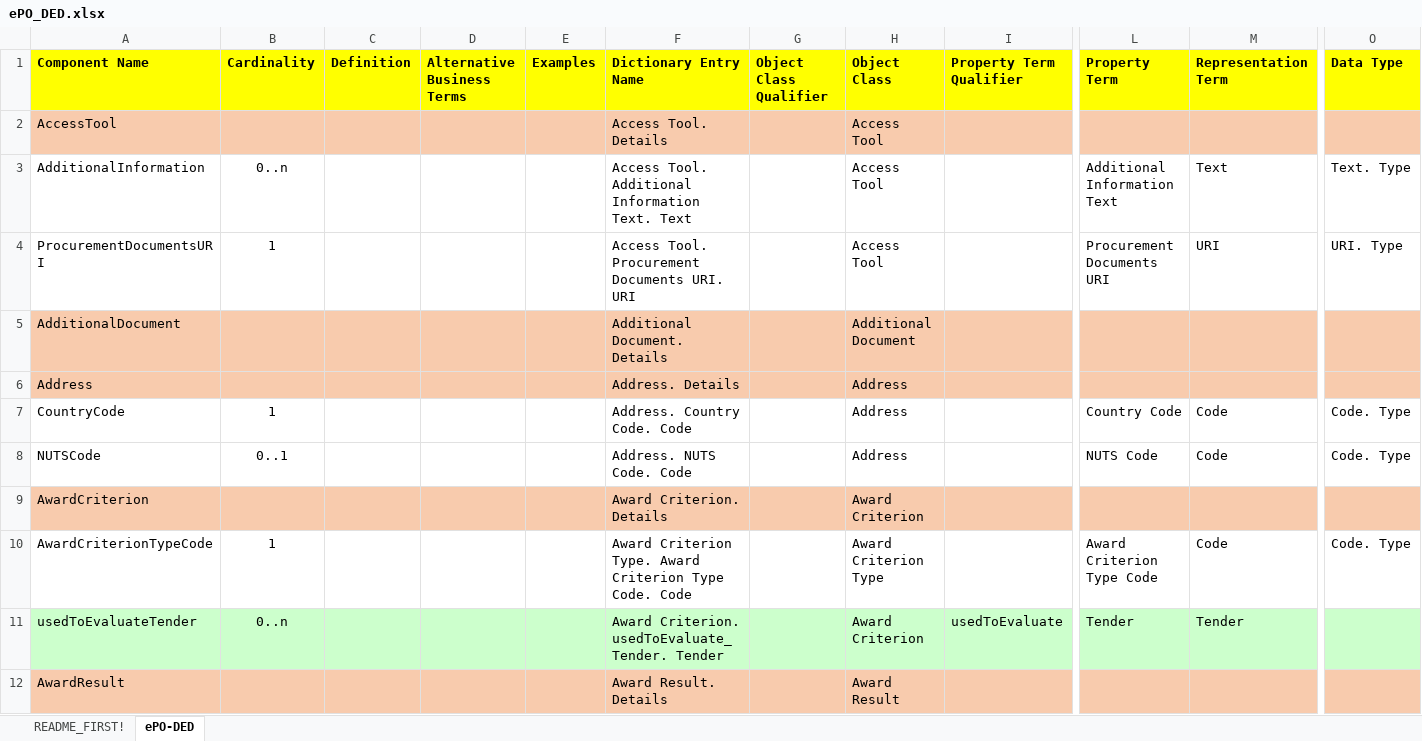
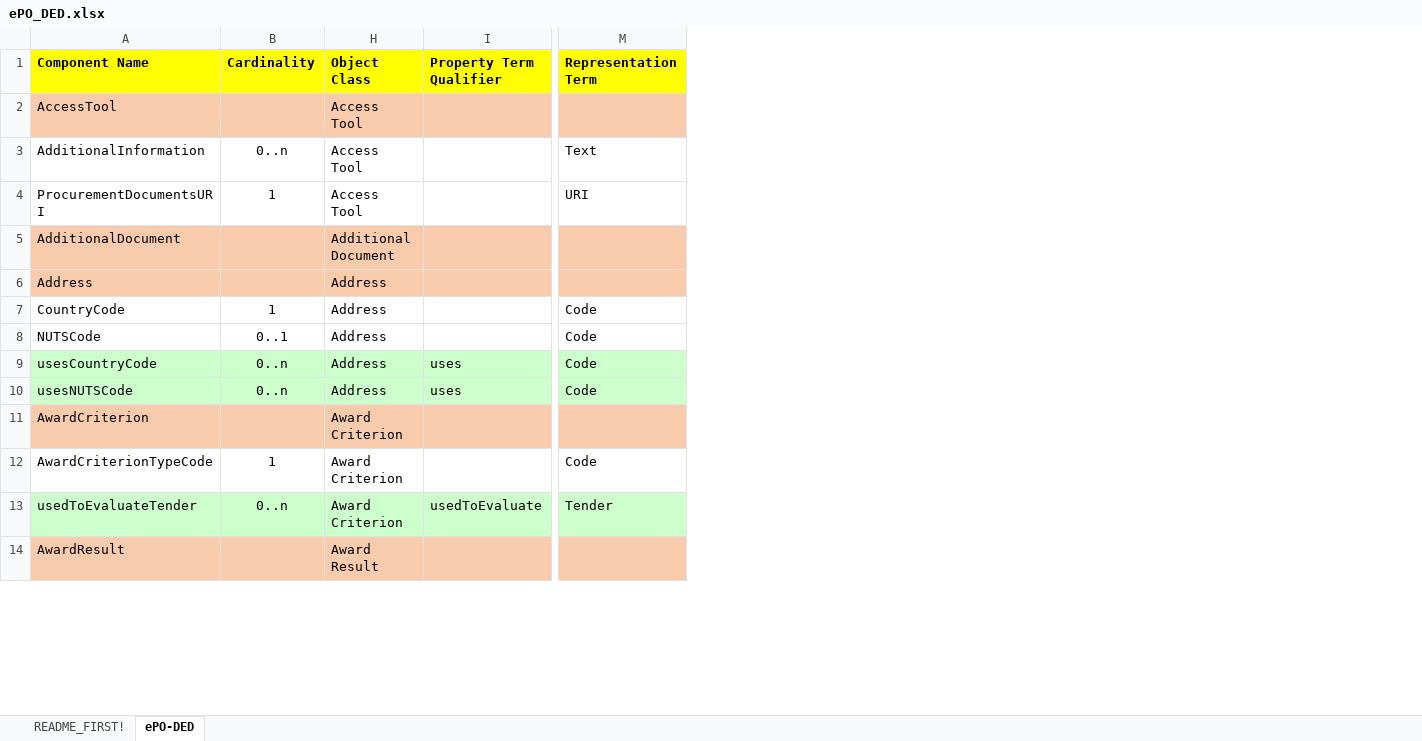
Before and after one commit to OP-TED/ePO, an Excel workbook: v2.0.0/02_IR_DED/ePO_DED.xlsx, sheet ePO-DED, drawn as a sheet; only a part is shown, gaps mark what is left out; values as stored, in another font and other column widths than the file's, no borders; removed rows and columns are numbered as before the commit, all else as after; rows hold the shown columns only; the diff covers the shown part only; the diff names each change by its address in the sheet, - before the commit and + after, or states it on an @@ line.

```diff
--- a/v2.0.0/02_IR_DED/ePO_DED.xlsx (sheet ePO-DED)
+++ b/v2.0.0/02_IR_DED/ePO_DED.xlsx (sheet ePO-DED)
@@ column C (Definition) hidden, empty @@
@@ column D (Alternative Business Terms) hidden, empty @@
@@ column E (Examples) hidden, empty @@
@@ column F (Dictionary Entry Name) hidden, rows 2-12: Access Tool. Details | Access Tool. Additional Information Text. Text | Access Tool. Procurement Documents URI. URI | Additional Document. Details | Address. Details | Address. Country Code. Code | Address. NUTS Code. Code | Award Criterion. Details | Award Criterion Type. Award Criterion Type Code. Code | Award Criterion. usedToEvaluate_ Tender. Tender | Award Result. Details @@
@@ column G (Object Class Qualifier) hidden, empty @@
@@ column L (Property Term) hidden, rows 3-11: Additional Information Text | Procurement Documents URI |  |  | Country Code | NUTS Code |  | Award Criterion Type Code | Tender @@
@@ column O (Data Type) hidden, rows 3-10: Text. Type | URI. Type |  |  | Code. Type | Code. Type |  | Code. Type @@
+row 9: usesCountryCode | 0..n | Address | uses | Code
+row 10: usesNUTSCode | 0..n | Address | uses | Code
-H12 (Object Class): Award Criterion Type
+H12 (Object Class): Award Criterion
```
Also changed, not shown: 32 added rows, 28 removed rows and 68 edited cells elsewhere in this sheet, formulas that keep their value, hidden cells, v2.0.0/02_IR_DED/eProcurement_glossary.xlsx, 6 other files.
